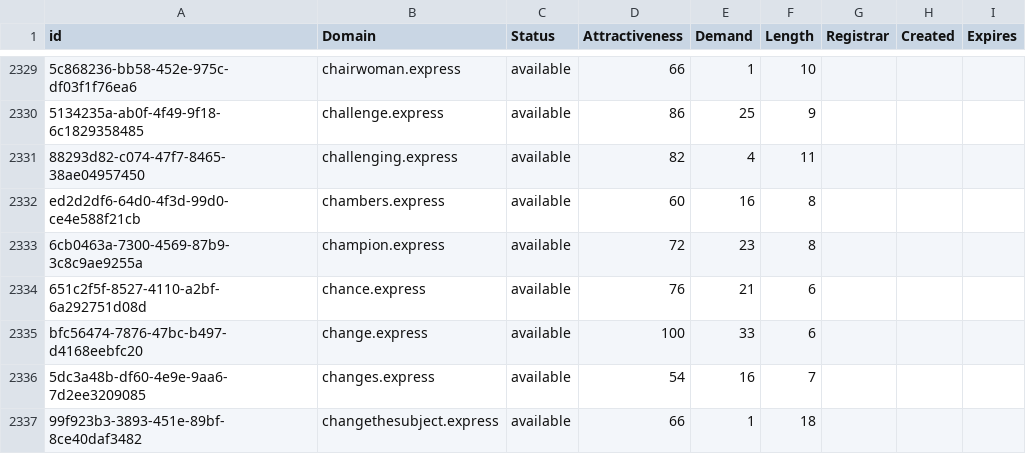
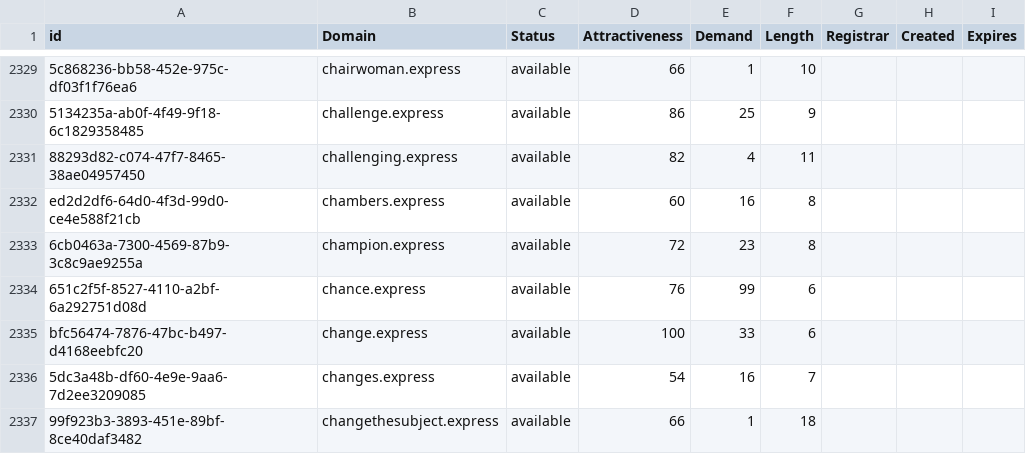
Before and after one commit to UniqueDomains/express-oneword-domains, a CSV file: express.csv, drawn as a sheet; only a part is shown, gaps mark what is left out; the diff covers the shown part only.

```diff
--- a/express.csv
+++ b/express.csv
@@ -2333,3 +2333,3 @@ ed2d2df6-64d0-4f3d-99d0-ce4e588f21cb,chambers.express,available,60,16,8,,,
 6cb0463a-7300-4569-87b9-3c8c9ae9255a,champion.express,available,72,23,8,,,
-651c2f5f-8527-4110-a2bf-6a292751d08d,chance.express,available,76,21,6,,,
+651c2f5f-8527-4110-a2bf-6a292751d08d,chance.express,available,76,99,6,,,
 bfc56474-7876-47bc-b497-d4168eebfc20,change.express,available,100,33,6,,,
```
Also changed, not shown: 71 edited cells elsewhere in this file, 2 other files.
